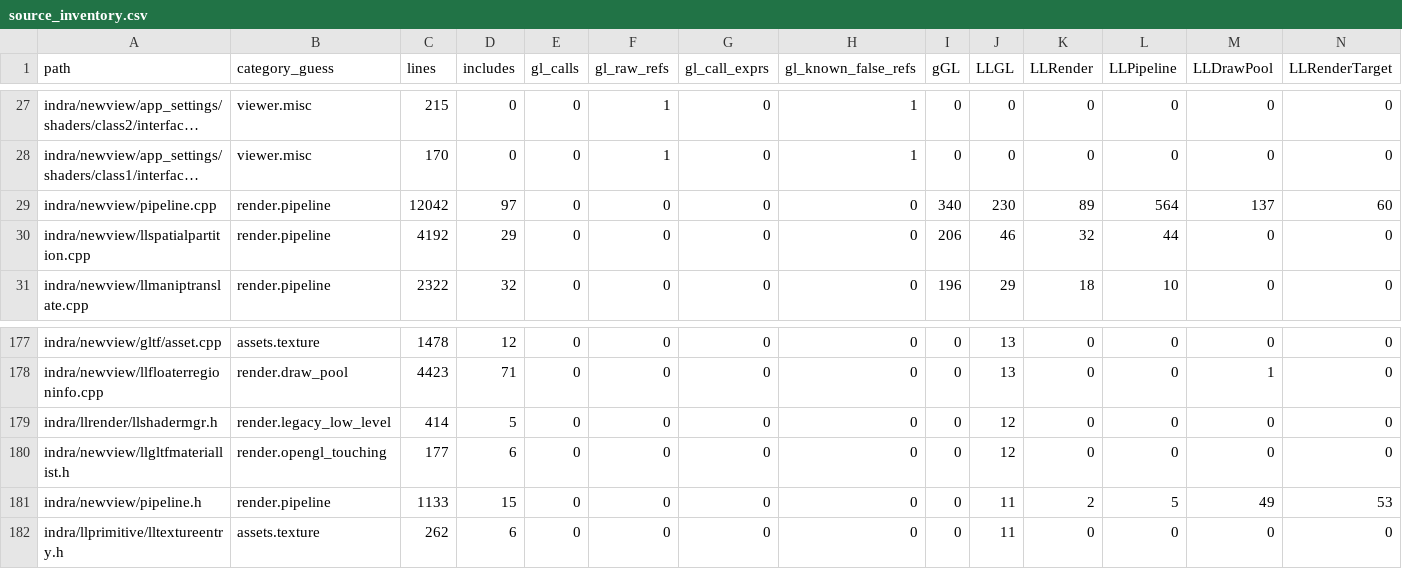
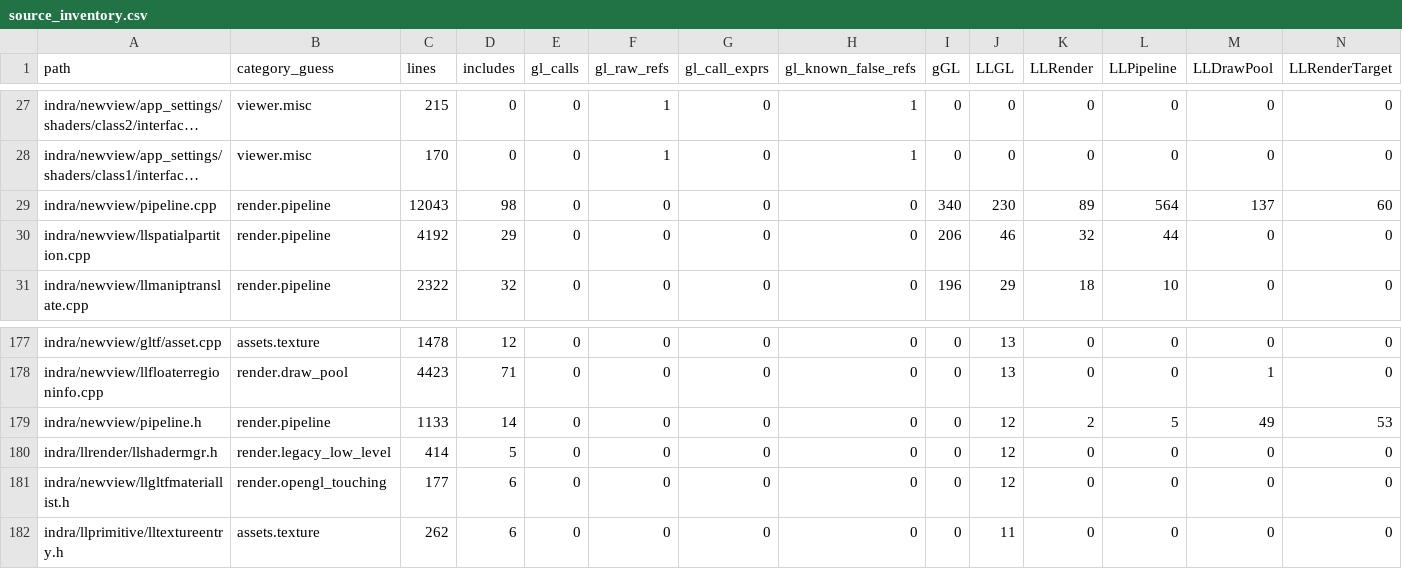
Before and after one commit to Minuit-Ferina/Mare-viewer, a CSV file: docs/architecture/generated/source_inventory.csv, drawn as a sheet; only a part is shown, gaps mark what is left out; long unchanged cells end in …; removed rows and columns are numbered as before the commit, all else as after; rows hold the shown columns only; the diff names each change by its address in the sheet, - before the commit and + after, or states it on an @@ line.

Commit message:
render: narrow pipeline header boundary

```diff
--- a/docs/architecture/generated/source_inventory.csv
+++ b/docs/architecture/generated/source_inventory.csv
-C29 (lines): 12042
+C29 (lines): 12043
-D29 (includes): 97
+D29 (includes): 98
+row 179: indra/newview/pipeline.h | render.pipeline | 1133 | 14 | 0 | 0 | 0 | 0 | 0 | 12 | 2 | 5 | 49 | 53
-row 181: indra/newview/pipeline.h | render.pipeline | 1133 | 15 | 0 | 0 | 0 | 0 | 0 | 11 | 2 | 5 | 49 | 53
```
Also changed, not shown: 5 other files.
